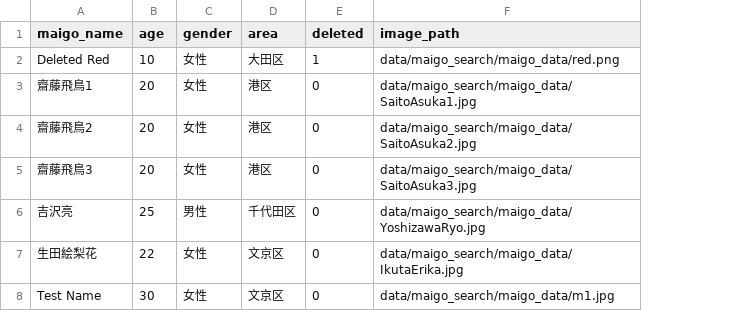
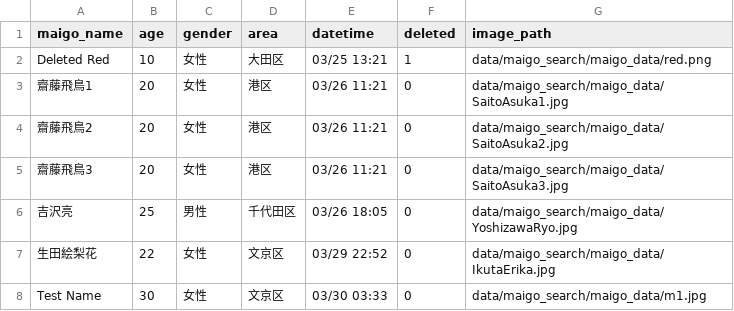
Before and after one commit to find-tech/straggler-search-system, a CSV file: configs/maigo_db.csv, drawn as a sheet; the diff names each change by its address in the sheet, - before the commit and + after, or states it on an @@ line.

```diff
--- a/configs/maigo_db.csv
+++ b/configs/maigo_db.csv
+column E (datetime), rows 2-8: 03/25 13:21 | 03/26 11:21 | 03/26 11:21 | 03/26 11:21 | 03/26 18:05 | 03/29 22:52 | 03/30 03:33
```
Also changed, not shown: 1 other file.
